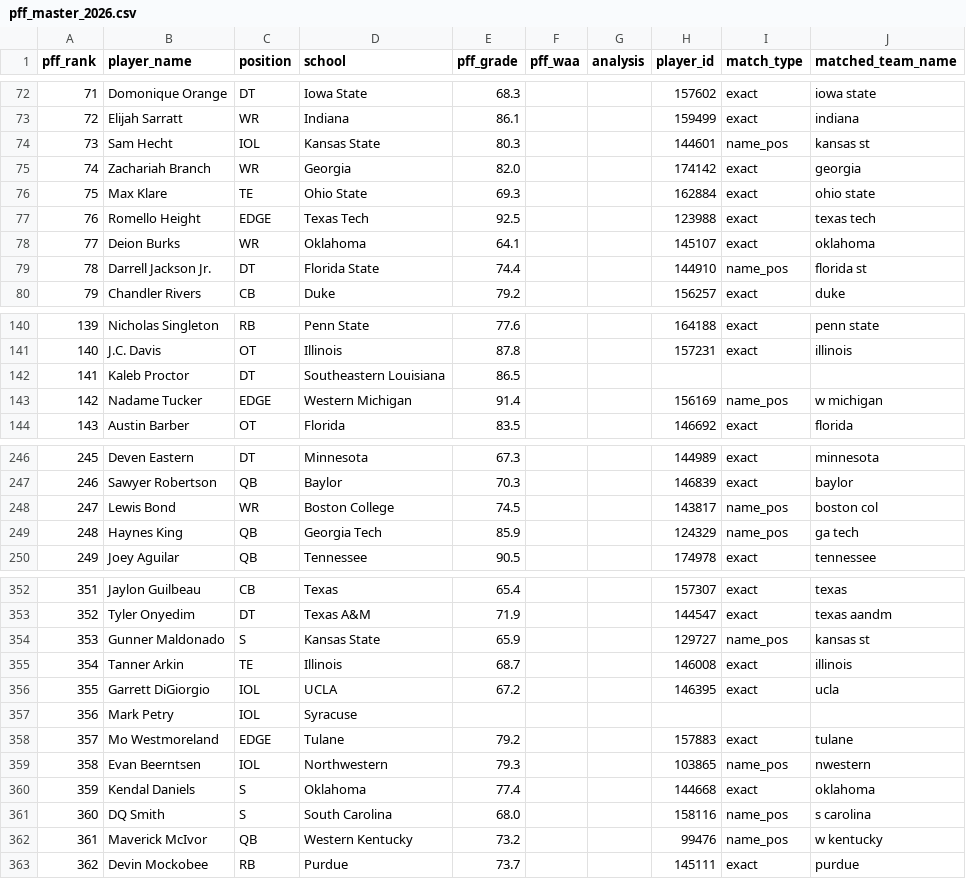
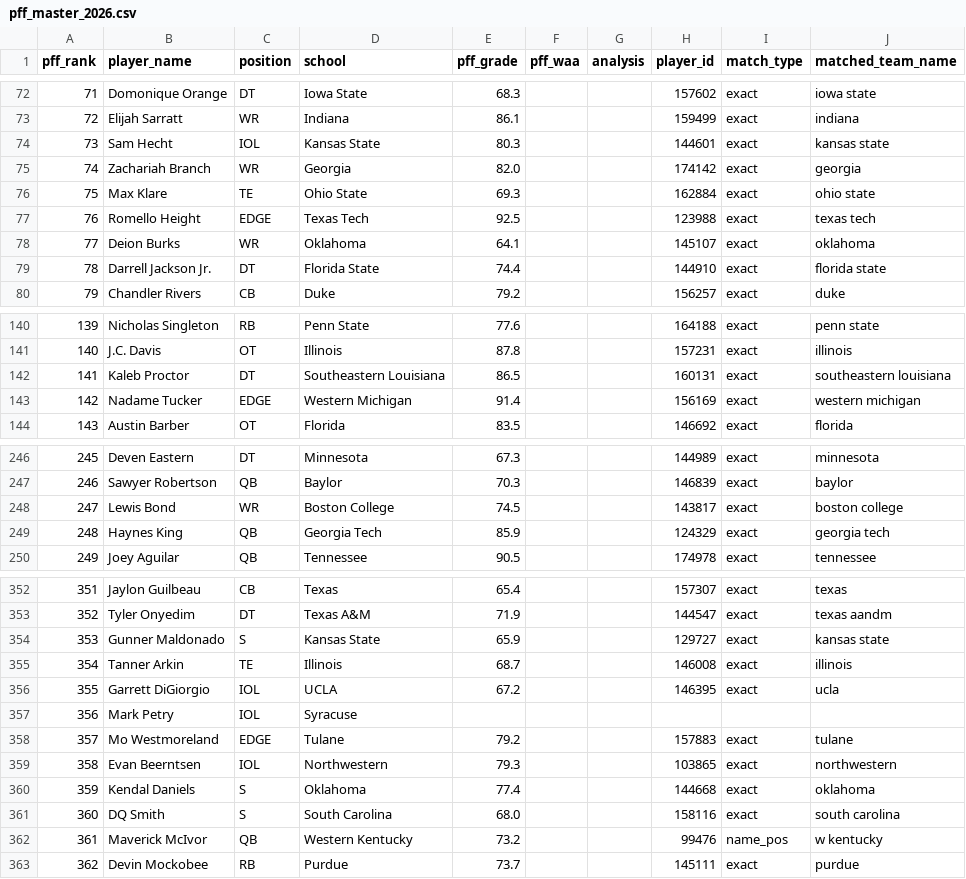
Before and after one commit to mysportsbetnow24/nfldraftmodel2026, a CSV file: data/sources/manual/pff_master_2026.csv, drawn as a sheet; only a part is shown, gaps mark what is left out; the diff covers the shown part only.

```diff
--- a/data/sources/manual/pff_master_2026.csv
+++ b/data/sources/manual/pff_master_2026.csv
@@ -73,3 +73,3 @@ pff_rank,player_name,position,school,pff_grade,pff_waa,analysis,player_id,match_
 72,Elijah Sarratt,WR,Indiana,86.1,,,159499,exact,indiana
-73,Sam Hecht,IOL,Kansas State,80.3,,,144601,name_pos,kansas st
+73,Sam Hecht,IOL,Kansas State,80.3,,,144601,exact,kansas state
 74,Zachariah Branch,WR,Georgia,82.0,,,174142,exact,georgia
@@ -78,3 +78,3 @@ pff_rank,player_name,position,school,pff_grade,pff_waa,analysis,player_id,match_
 77,Deion Burks,WR,Oklahoma,64.1,,,145107,exact,oklahoma
-78,Darrell Jackson Jr.,DT,Florida State,74.4,,,144910,name_pos,florida st
+78,Darrell Jackson Jr.,DT,Florida State,74.4,,,144910,exact,florida state
 79,Chandler Rivers,CB,Duke,79.2,,,156257,exact,duke
@@ -141,4 +141,4 @@ pff_rank,player_name,position,school,pff_grade,pff_waa,analysis,player_id,match_
 140,J.C. Davis,OT,Illinois,87.8,,,157231,exact,illinois
-141,Kaleb Proctor,DT,Southeastern Louisiana,86.5,,,,,
-142,Nadame Tucker,EDGE,Western Michigan,91.4,,,156169,name_pos,w michigan
+141,Kaleb Proctor,DT,Southeastern Louisiana,86.5,,,160131,exact,southeastern louisiana
+142,Nadame Tucker,EDGE,Western Michigan,91.4,,,156169,exact,western michigan
 143,Austin Barber,OT,Florida,83.5,,,146692,exact,florida
@@ -247,4 +247,4 @@ pff_rank,player_name,position,school,pff_grade,pff_waa,analysis,player_id,match_
 246,Sawyer Robertson,QB,Baylor,70.3,,,146839,exact,baylor
-247,Lewis Bond,WR,Boston College,74.5,,,143817,name_pos,boston col
-248,Haynes King,QB,Georgia Tech,85.9,,,124329,name_pos,ga tech
+247,Lewis Bond,WR,Boston College,74.5,,,143817,exact,boston college
+248,Haynes King,QB,Georgia Tech,85.9,,,124329,exact,georgia tech
 249,Joey Aguilar,QB,Tennessee,90.5,,,174978,exact,tennessee
@@ -353,3 +353,3 @@ pff_rank,player_name,position,school,pff_grade,pff_waa,analysis,player_id,match_
 352,Tyler Onyedim,DT,Texas A&M,71.9,,,144547,exact,texas aandm
-353,Gunner Maldonado,S,Kansas State,65.9,,,129727,name_pos,kansas st
+353,Gunner Maldonado,S,Kansas State,65.9,,,129727,exact,kansas state
 354,Tanner Arkin,TE,Illinois,68.7,,,146008,exact,illinois
@@ -358,5 +358,5 @@ pff_rank,player_name,position,school,pff_grade,pff_waa,analysis,player_id,match_
 357,Mo Westmoreland,EDGE,Tulane,79.2,,,157883,exact,tulane
-358,Evan Beerntsen,IOL,Northwestern,79.3,,,103865,name_pos,nwestern
+358,Evan Beerntsen,IOL,Northwestern,79.3,,,103865,exact,northwestern
 359,Kendal Daniels,S,Oklahoma,77.4,,,144668,exact,oklahoma
-360,DQ Smith,S,South Carolina,68.0,,,158116,name_pos,s carolina
+360,DQ Smith,S,South Carolina,68.0,,,158116,exact,south carolina
 361,Maverick McIvor,QB,Western Kentucky,73.2,,,99476,name_pos,w kentucky
```
Also changed, not shown: 76 edited cells elsewhere in this file, 6 other files.
